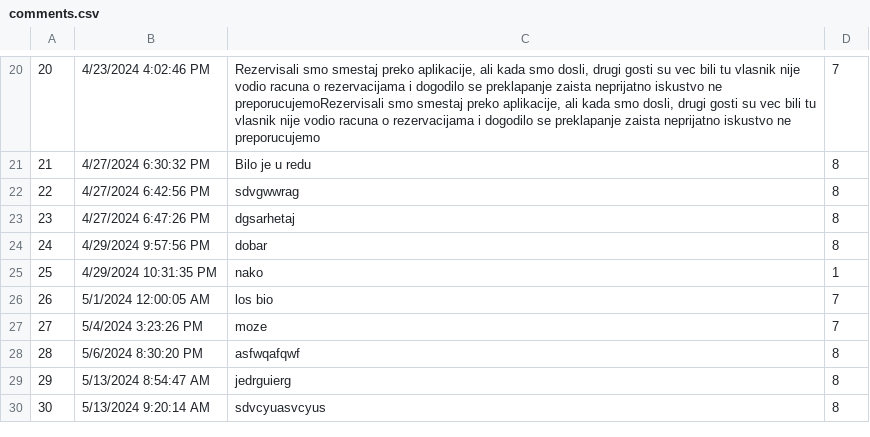
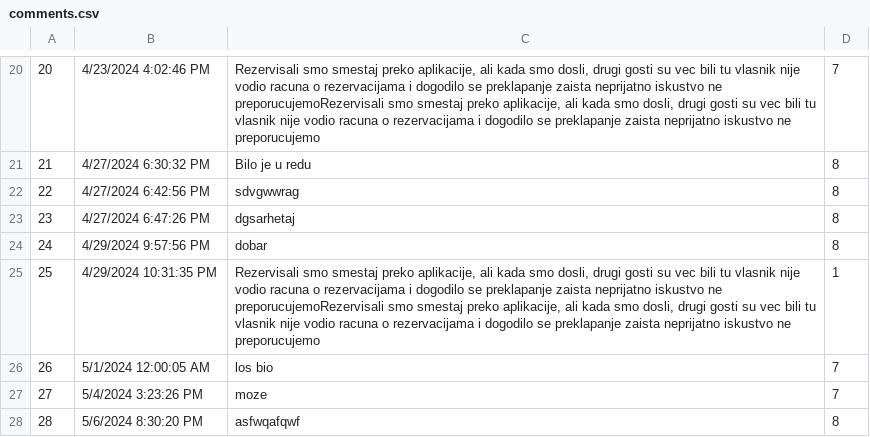
Before and after one commit to VeljkoW/Tourism-Accommodation-Management-App, a CSV file: Resources/Data/comments.csv, drawn as a sheet; only a part is shown, gaps mark what is left out; the shorter side is filled out with more unchanged rows.

```diff
--- a/Resources/Data/comments.csv
+++ b/Resources/Data/comments.csv
@@ -24,3 +24,3 @@
 24|4/29/2024 9:57:56 PM|dobar|8
-25|4/29/2024 10:31:35 PM|nako|1
+25|4/29/2024 10:31:35 PM|Rezervisali smo smestaj preko aplikacije, ali kada smo dosli, drugi gosti su vec bili tu vlasnik nije vodio racuna o rezervacijama i dogodilo se preklapanje zaista neprijatno iskustvo ne preporucujemoRezervisali smo smestaj preko aplikacije, ali kada smo dosli, drugi gosti su vec bili tu vlasnik nije vodio racuna o rezervacijama i dogodilo se preklapanje zaista neprijatno iskustvo ne preporucujemo|1
 26|5/1/2024 12:00:05 AM|los bio|7
```
Also changed, not shown: Resources/Data/scheduledRenovation.csv, 17 other files.
